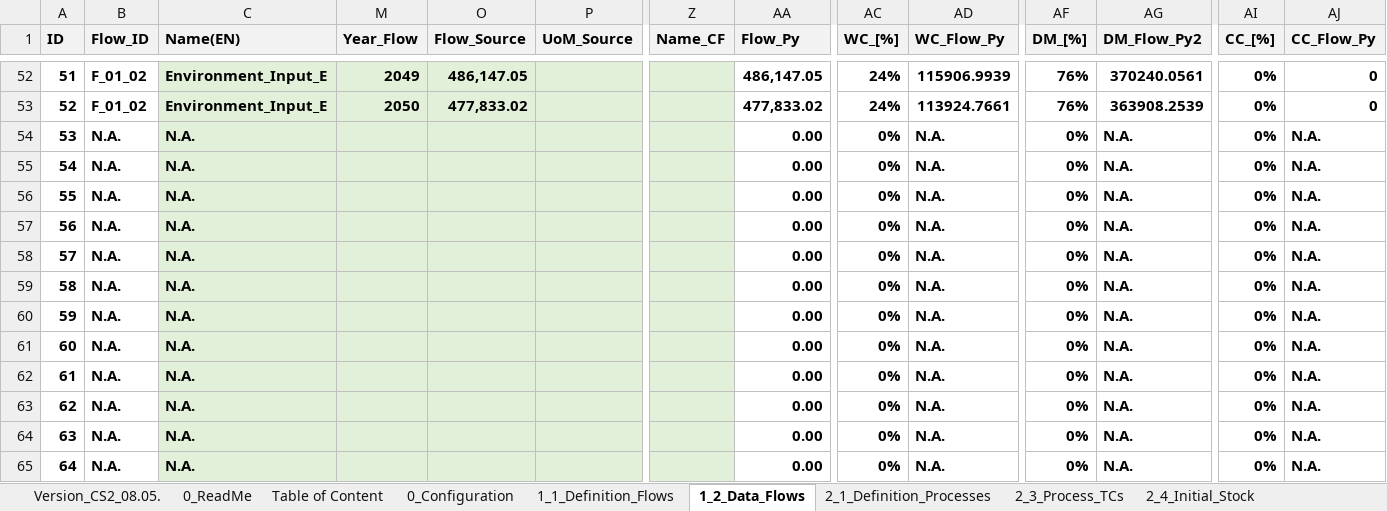
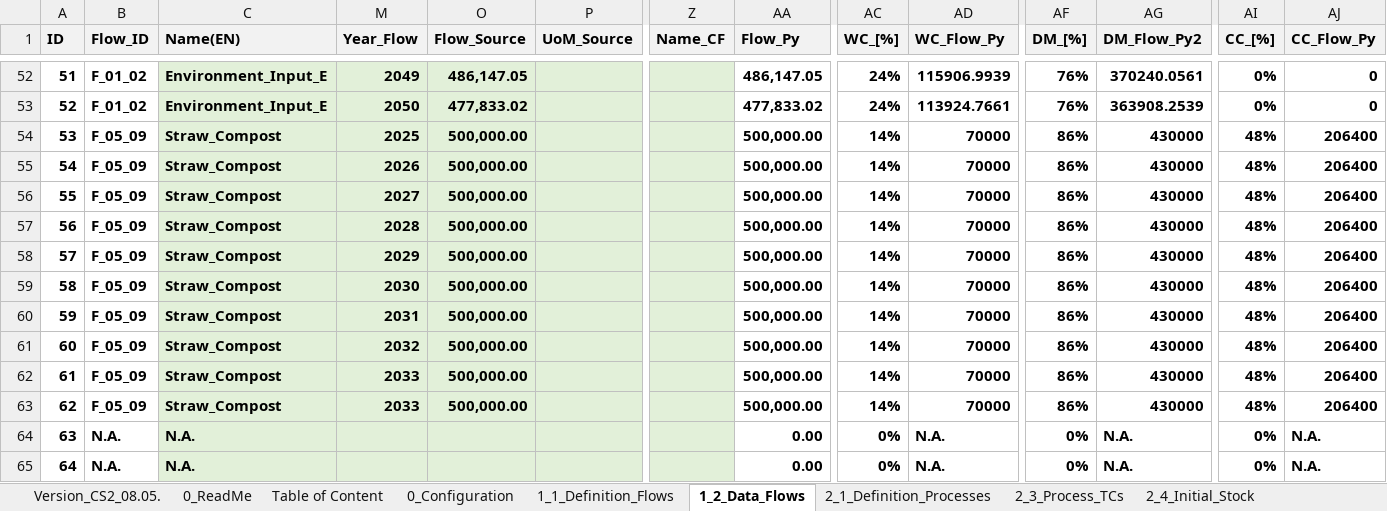
Before and after one commit to JScholz-tech/Biodym_JS, an Excel workbook: biodym_mfa_tool/data/01_input/250910_CS1_Wheat_Straw_v3.xlsx, sheet 1_2_Data_Flows, drawn as a sheet; only a part is shown, gaps mark what is left out; values as stored, in another font and other column widths than the file's, no borders; table styles not drawn; the diff names each change by its address in the sheet, - before the commit and + after, or states it on an @@ line.

Commit message:
Update notebook and data files with latest changes
- Updated BioDYM_Scientific_Notebook.ipynb with latest enhancements
- Updated Excel data files with new visualization configurations
- Updated output results files
- Includes all Sankey diagram improvements and element-specific positioning

```diff
--- a/biodym_mfa_tool/data/01_input/250910_CS1_Wheat_Straw_v3.xlsx (sheet 1_2_Data_Flows)
+++ b/biodym_mfa_tool/data/01_input/250910_CS1_Wheat_Straw_v3.xlsx (sheet 1_2_Data_Flows)
-B54:B63 (Flow_ID): N.A.
+B54:B63 (Flow_ID): F_05_09
-C54:C63 (Name(EN)): N.A.
+C54:C63 (Name(EN)): Straw_Compost
-M54 (Year_Flow): (empty)
+M54 (Year_Flow): 2025
-O54:O63 (Flow_Source): (empty)
+O54:O63 (Flow_Source): 500,000.00
-AA54:AA63 (Flow_Py): 0.00
+AA54:AA63 (Flow_Py): 500,000.00
-AC54:AC63 (WC_[%]): 0%
+AC54:AC63 (WC_[%]): 14%
-AD54:AD63 (WC_Flow_Py): N.A.
+AD54:AD63 (WC_Flow_Py): 70000
-AF54:AF63 (DM_[%]): 0%
+AF54:AF63 (DM_[%]): 86%
-AG54:AG63 (DM_Flow_Py2): N.A.
+AG54:AG63 (DM_Flow_Py2): 430000
-AI54:AI63 (CC_[%]): 0%
+AI54:AI63 (CC_[%]): 48%
-AJ54:AJ63 (CC_Flow_Py): N.A.
+AJ54:AJ63 (CC_Flow_Py): 206400
-M55 (Year_Flow): (empty)
+M55 (Year_Flow): 2026
-M56 (Year_Flow): (empty)
+M56 (Year_Flow): 2027
-M57 (Year_Flow): (empty)
+M57 (Year_Flow): 2028
-M58 (Year_Flow): (empty)
+M58 (Year_Flow): 2029
-M59 (Year_Flow): (empty)
+M59 (Year_Flow): 2030
-M60 (Year_Flow): (empty)
+M60 (Year_Flow): 2031
-M61 (Year_Flow): (empty)
+M61 (Year_Flow): 2032
-M62:M63 (Year_Flow): (empty)
+M62:M63 (Year_Flow): 2033
```
Also changed, not shown: hidden cells, biodym_mfa_tool/data/02_output/mc_results_detailed.xlsx, biodym_mfa_tool/data/02_output/results_scientific_baseline.xlsx, 1 other file.
